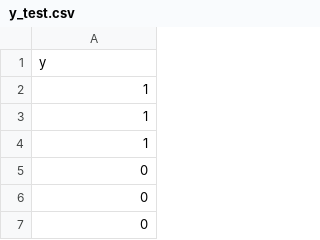
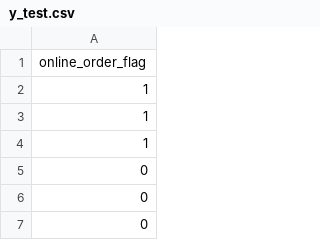
Before and after one commit to 16aryan/machine_Learning_Assignment_3_group_1_retail, a CSV file: 36106/assignment/AT3/data/y_test.csv, drawn as a sheet; only a part is shown.

```diff
--- a/36106/assignment/AT3/data/y_test.csv
+++ b/36106/assignment/AT3/data/y_test.csv
@@ -1,2 +1,2 @@
-y
+online_order_flag
 1
```
Also changed, not shown: 36106/assignment/AT3/data/y_train.csv, 36106/assignment/AT3/data/y_val.csv, 8 other files.
